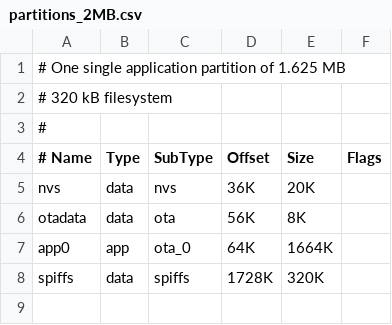
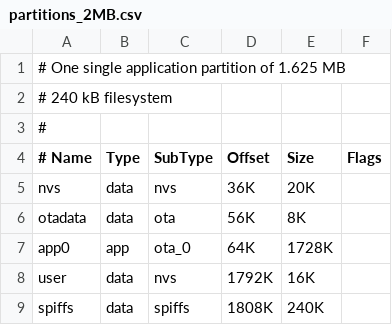
Before and after one commit to HASwitchPlate/openHASP, a CSV file: user_setups/esp32/partitions_2MB.csv, drawn as a sheet.

```diff
--- a/user_setups/esp32/partitions_2MB.csv
+++ b/user_setups/esp32/partitions_2MB.csv
@@ -1,3 +1,3 @@
 # One single application partition of 1.625 MB
-# 320 kB filesystem
+# 240 kB filesystem
 #
@@ -6,3 +6,4 @@ nvs,      data, nvs,     36K,     20K,
 otadata,  data, ota,     56K,     8K,
-app0,     app,  ota_0,   64K,     1664K,
-spiffs,   data, spiffs,  1728K,   320K,
+app0,     app,  ota_0,   64K,     1728K,
+user,     data, nvs,     1792K,   16K,
+spiffs,   data, spiffs,  1808K,   240K,
```
Also changed, not shown: user_setups/esp32/partitions_16MB.csv, user_setups/esp32/partitions_32MB.csv, 2 other files.
